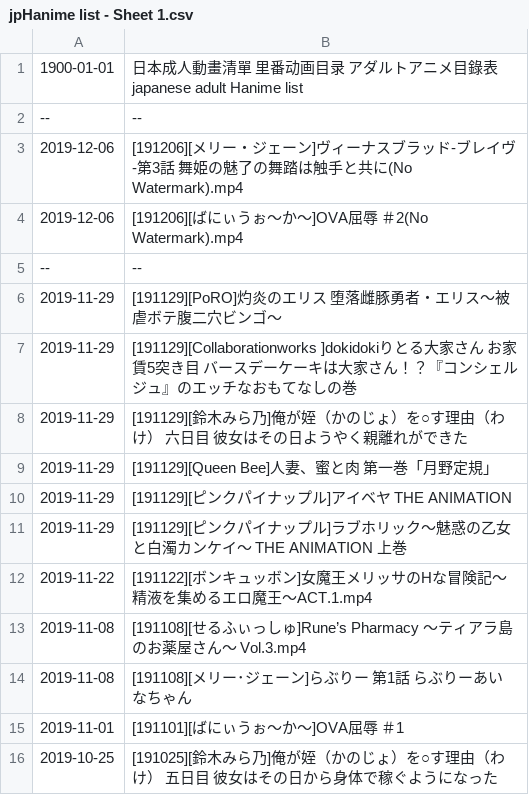
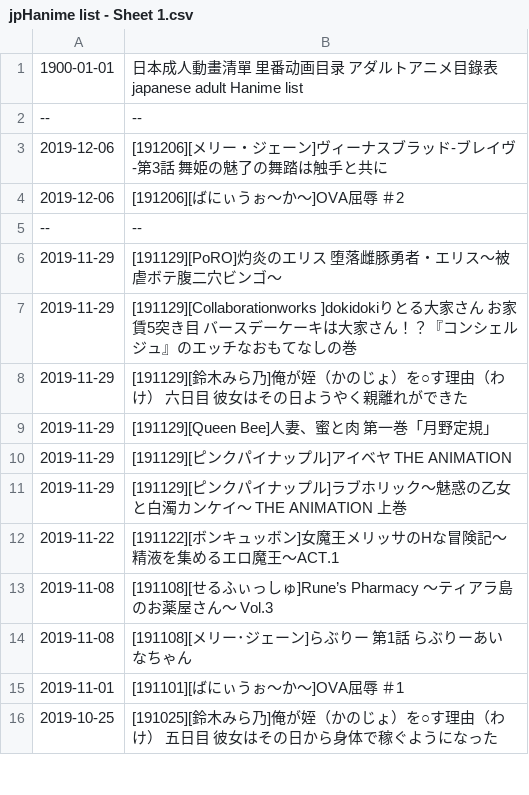
Before and after one commit to wotupset/jphanime_data, a CSV file: jpHanime list - Sheet 1.csv, drawn as a sheet; only a part is shown.

Commit message:
Update jpHanime list - Sheet 1.csv
删除多余的后缀名

```diff
--- a/jpHanime list - Sheet 1.csv
+++ b/jpHanime list - Sheet 1.csv
@@ -2,4 +2,4 @@
 --,--
-2019-12-06,[191206][メリー・ジェーン]ヴィーナスブラッド-ブレイヴ-第3話 舞姫の魅了の舞踏は触手と共に(No Watermark).mp4
-2019-12-06,[191206][ばにぃうぉ～か～]OVA屈辱 ＃2(No Watermark).mp4
+2019-12-06,[191206][メリー・ジェーン]ヴィーナスブラッド-ブレイヴ-第3話 舞姫の魅了の舞踏は触手と共に
+2019-12-06,[191206][ばにぃうぉ～か～]OVA屈辱 ＃2
 --,--
@@ -11,4 +11,4 @@
 2019-11-29,[191129][ピンクパイナップル]ラブホリック～魅惑の乙女と白濁カンケイ～ THE ANIMATION 上巻
-2019-11-22,[191122][ボンキュッボン]女魔王メリッサのHな冒険記～精液を集めるエロ魔王～ACT.1.mp4
-2019-11-08,[191108][せるふぃっしゅ]Rune’s Pharmacy ～ティアラ島のお薬屋さん～ Vol.3.mp4
+2019-11-22,[191122][ボンキュッボン]女魔王メリッサのHな冒険記～精液を集めるエロ魔王～ACT.1
+2019-11-08,[191108][せるふぃっしゅ]Rune’s Pharmacy ～ティアラ島のお薬屋さん～ Vol.3
 2019-11-08,[191108][メリー･ジェーン]らぶりー 第1話 らぶりーあいなちゃん
```
